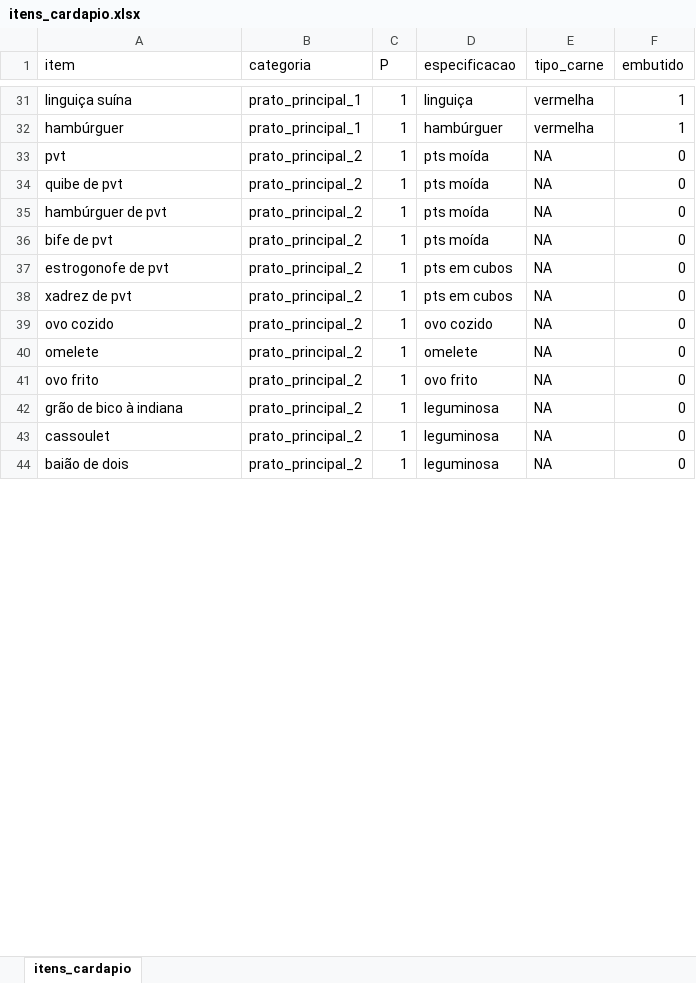
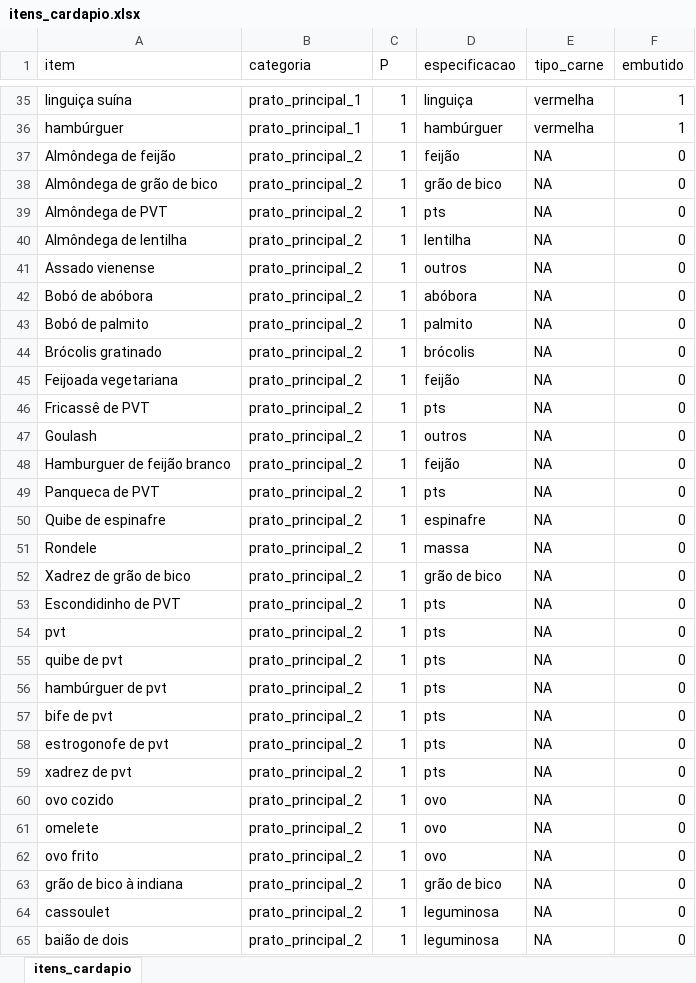
Before and after one commit to rafaelcarmanhani/projeto-ru, an Excel workbook: otimizacao/data/itens_cardapio.xlsx, sheet itens_cardapio, drawn as a sheet; only a part is shown, gaps mark what is left out; values as stored, in another font and other column widths than the file's, no borders; addresses are those after the commit; the diff covers the shown part only; the diff names each change by its address in the sheet, - before the commit and + after, or states it on an @@ line.

```diff
--- a/otimizacao/data/itens_cardapio.xlsx (sheet itens_cardapio)
+++ b/otimizacao/data/itens_cardapio.xlsx (sheet itens_cardapio)
+row 37: Almôndega de feijão | prato_principal_2 | 1 | feijão | NA | 0
+row 38: Almôndega de grão de bico | prato_principal_2 | 1 | grão de bico | NA | 0
+row 39: Almôndega de PVT | prato_principal_2 | 1 | pts | NA | 0
+row 40: Almôndega de lentilha | prato_principal_2 | 1 | lentilha | NA | 0
+row 41: Assado vienense | prato_principal_2 | 1 | outros | NA | 0
+row 42: Bobó de abóbora | prato_principal_2 | 1 | abóbora | NA | 0
+row 43: Bobó de palmito | prato_principal_2 | 1 | palmito | NA | 0
+row 44: Brócolis gratinado | prato_principal_2 | 1 | brócolis | NA | 0
+row 45: Feijoada vegetariana | prato_principal_2 | 1 | feijão | NA | 0
+row 46: Fricassê de PVT | prato_principal_2 | 1 | pts | NA | 0
+row 47: Goulash | prato_principal_2 | 1 | outros | NA | 0
+row 48: Hamburguer de feijão branco | prato_principal_2 | 1 | feijão | NA | 0
+row 49: Panqueca de PVT | prato_principal_2 | 1 | pts | NA | 0
+row 50: Quibe de espinafre | prato_principal_2 | 1 | espinafre | NA | 0
+row 51: Rondele | prato_principal_2 | 1 | massa | NA | 0
+row 52: Xadrez de grão de bico | prato_principal_2 | 1 | grão de bico | NA | 0
+row 53: Escondidinho de PVT | prato_principal_2 | 1 | pts | NA | 0
-D54:D57 (especificacao): pts moída
+D54:D57 (especificacao): pts
-D58:D59 (especificacao): pts em cubos
+D58:D59 (especificacao): pts
-D60 (especificacao): ovo cozido
+D60 (especificacao): ovo
-D61 (especificacao): omelete
+D61 (especificacao): ovo
-D62 (especificacao): ovo frito
+D62 (especificacao): ovo
-D63 (especificacao): leguminosa
+D63 (especificacao): grão de bico
```
Also changed, not shown: 13 added rows and 70 edited cells elsewhere in this sheet, previsao/data/data treatment/agrupamento_de_nomes.xlsx, 2 other files.
